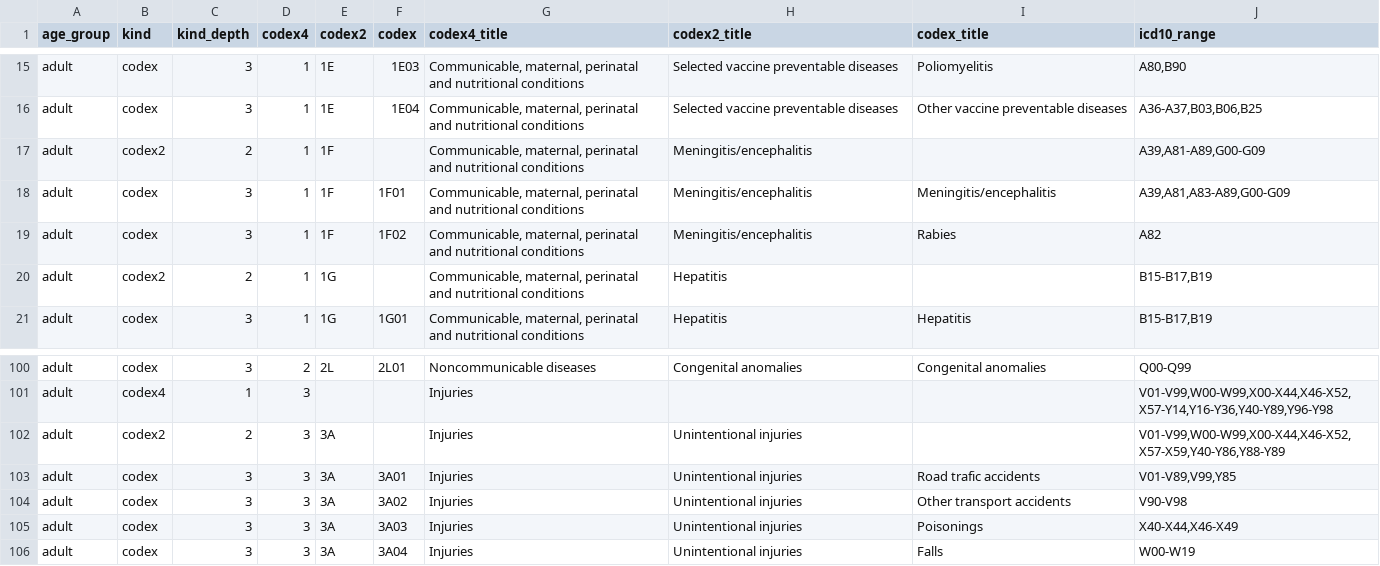
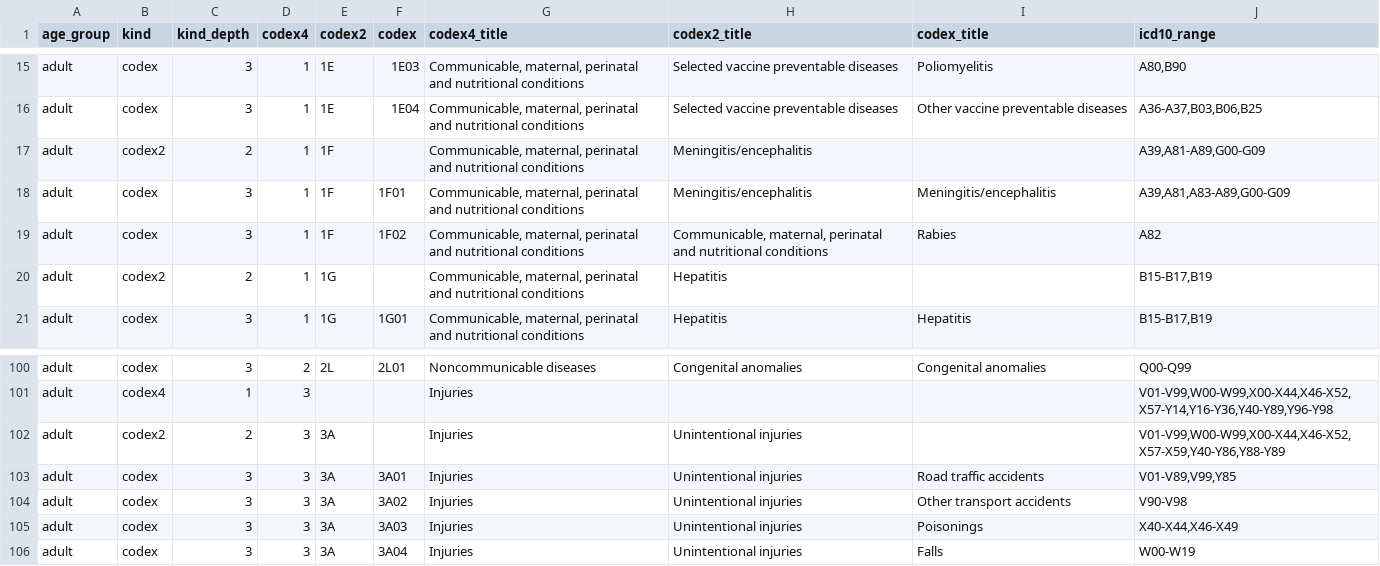
Before and after one commit to cghr-toronto/icd, a CSV file: src/data/wbd10_raw.csv, drawn as a sheet; only a part is shown, gaps mark what is left out.

```diff
--- a/src/data/wbd10_raw.csv
+++ b/src/data/wbd10_raw.csv
@@ -18,3 +18,3 @@ adult,codex2,2,1,1F,,"Communicable, maternal, perinatal and nutritional conditio
 adult,codex,3,1,1F,1F01,"Communicable, maternal, perinatal and nutritional conditions",Meningitis/encephalitis,Meningitis/encephalitis,"A39,A81,A83-A89,G00-G09"
-adult,codex,3,1,1F,1F02,"Communicable, maternal, perinatal and nutritional conditions",Meningitis/encephalitis,Rabies,A82
+adult,codex,3,1,1F,1F02,"Communicable, maternal, perinatal and nutritional conditions","Communicable, maternal, perinatal and nutritional conditions",Rabies,A82
 adult,codex2,2,1,1G,,"Communicable, maternal, perinatal and nutritional conditions",Hepatitis,,"B15-B17,B19"
@@ -102,3 +102,3 @@ adult,codex4,1,3,,,Injuries,,,"V01-V99,W00-W99,X00-X44,X46-X52,X57-Y14,Y16-Y36,Y
 adult,codex2,2,3,3A,,Injuries,Unintentional injuries,,"V01-V99,W00-W99,X00-X44,X46-X52,X57-X59,Y40-Y86,Y88-Y89"
-adult,codex,3,3,3A,3A01,Injuries,Unintentional injuries,Road trafic accidents,"V01-V89,V99,Y85"
+adult,codex,3,3,3A,3A01,Injuries,Unintentional injuries,Road traffic accidents,"V01-V89,V99,Y85"
 adult,codex,3,3,3A,3A02,Injuries,Unintentional injuries,Other transport accidents,V90-V98
```
Also changed, not shown: src/data/whova2022toicd10mapping.csv, src/data/wva2022_raw.csv, 15 other files.
